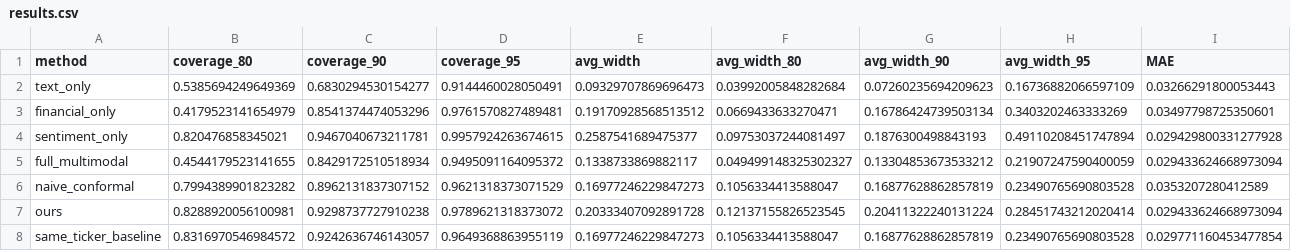
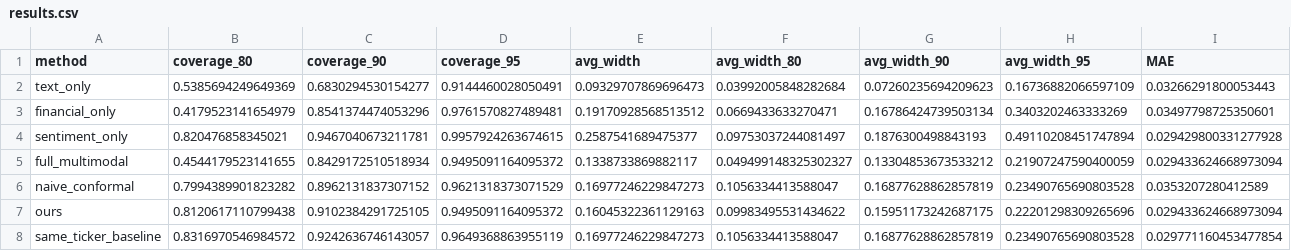
Before and after one commit to stutshah9/Stock-Return-Forecasting, a CSV file: experiments/results.csv, drawn as a sheet; only a part is shown; the diff names each change by its address in the sheet, - before the commit and + after, or states it on an @@ line.

```diff
--- a/experiments/results.csv
+++ b/experiments/results.csv
-B7 (coverage_80): 0.8288920056100981
+B7 (coverage_80): 0.8120617110799438
-C7 (coverage_90): 0.9298737727910238
+C7 (coverage_90): 0.9102384291725105
-D7 (coverage_95): 0.9789621318373072
+D7 (coverage_95): 0.9495091164095372
-E7 (avg_width): 0.20333407092891728
+E7 (avg_width): 0.16045322361129163
-F7 (avg_width_80): 0.12137155826523545
+F7 (avg_width_80): 0.09983495531434622
-G7 (avg_width_90): 0.20411322240131224
+G7 (avg_width_90): 0.15951173242687175
-H7 (avg_width_95): 0.28451743212020414
+H7 (avg_width_95): 0.22201298309265696
```
Also changed, not shown: 3 other files.
